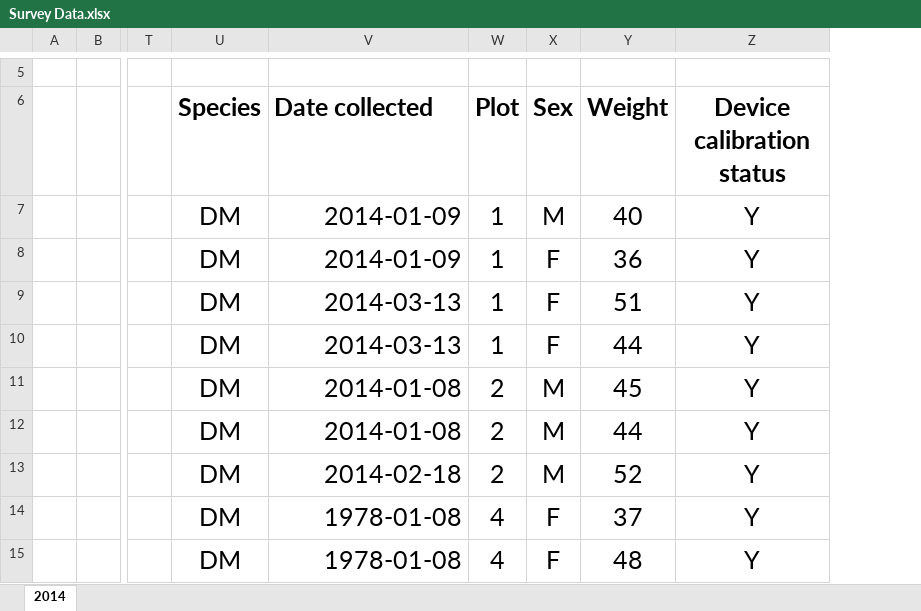
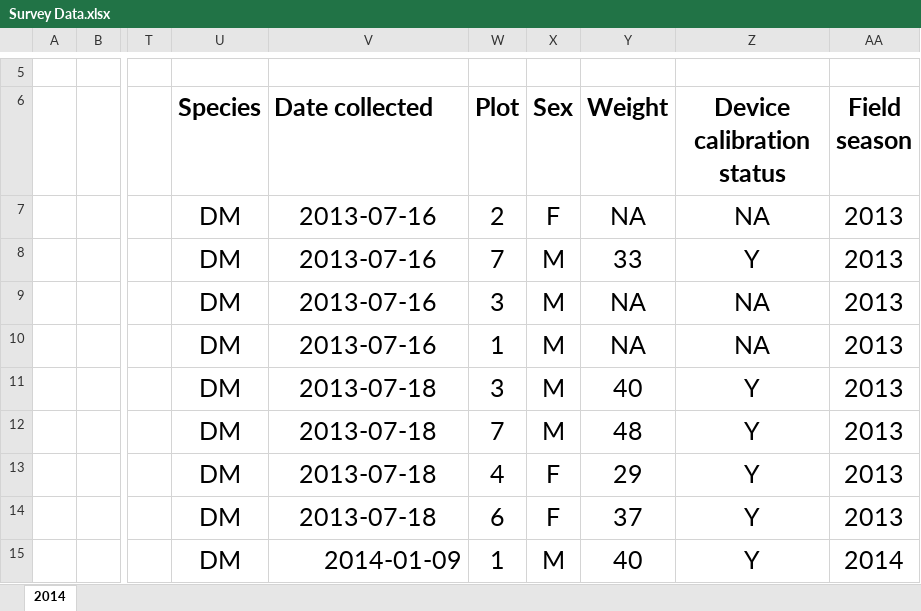
Before and after one commit to BaqueroGalvis/tfcb-homework01, an Excel workbook: data/Survey Data.xlsx, sheet 2014, drawn as a sheet; only a part is shown, gaps mark what is left out; values as stored, in another font and other column widths than the file's, no borders; the diff covers the shown part only; the diff names each change by its address in the sheet, - before the commit and + after, or states it on an @@ line.

Commit message:
Table changes

```diff
--- a/data/Survey Data.xlsx (sheet 2014)
+++ b/data/Survey Data.xlsx (sheet 2014)
+column AA (Field season), rows 7-15: 2013 | 2013 | 2013 | 2013 | 2013 | 2013 | 2013 | 2013 | 2014
-V7:V8 (Date collected): 2014-01-09
+V7:V8 (Date collected): 2013-07-16
-V7:V14 alignment: right
+V7:V14 alignment: center
-W7 (Plot): 1
+W7 (Plot): 2
-X7 (Sex): M
+X7 (Sex): F
-Y7 (Weight): 40
+Y7 (Weight): NA
-Z7 (Device calibration status): Y
+Z7 (Device calibration status): NA
-W8 (Plot): 1
+W8 (Plot): 7
-X8:X10 (Sex): F
+X8:X10 (Sex): M
-Y8 (Weight): 36
+Y8 (Weight): 33
-V9:V10 (Date collected): 2014-03-13
+V9:V10 (Date collected): 2013-07-16
-W9 (Plot): 1
+W9 (Plot): 3
-Y9 (Weight): 51
+Y9 (Weight): NA
-Z9:Z10 (Device calibration status): Y
+Z9:Z10 (Device calibration status): NA
-Y10 (Weight): 44
+Y10 (Weight): NA
-V11:V12 (Date collected): 2014-01-08
+V11:V12 (Date collected): 2013-07-18
-W11 (Plot): 2
+W11 (Plot): 3
-Y11 (Weight): 45
+Y11 (Weight): 40
-W12 (Plot): 2
+W12 (Plot): 7
-Y12 (Weight): 44
+Y12 (Weight): 48
-V13 (Date collected): 2014-02-18
+V13 (Date collected): 2013-07-18
-W13 (Plot): 2
+W13 (Plot): 4
-X13 (Sex): M
+X13 (Sex): F
-Y13 (Weight): 52
+Y13 (Weight): 29
-V14 (Date collected): 1978-01-08
+V14 (Date collected): 2013-07-18
-W14 (Plot): 4
+W14 (Plot): 6
-V15 (Date collected): 1978-01-08
+V15 (Date collected): 2014-01-09
-W15 (Plot): 4
+W15 (Plot): 1
-X15 (Sex): F
+X15 (Sex): M
-Y15 (Weight): 48
+Y15 (Weight): 40
```
Also changed, not shown: 27 added rows, 14 removed rows, 1 moved row, 195 edited cells and cell formats elsewhere in this sheet, 2 other files.
